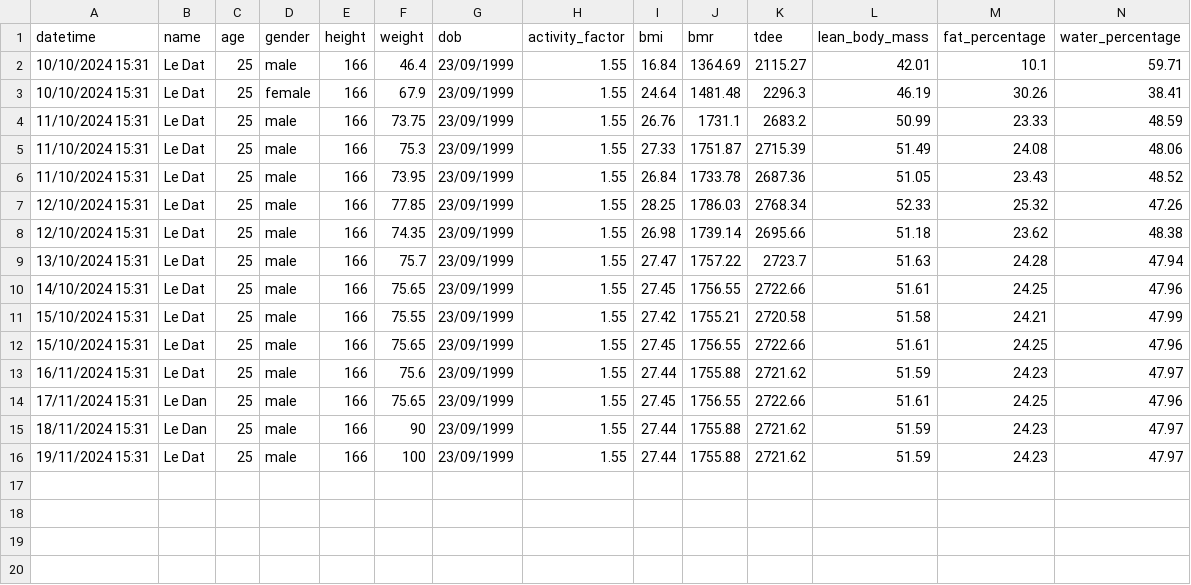
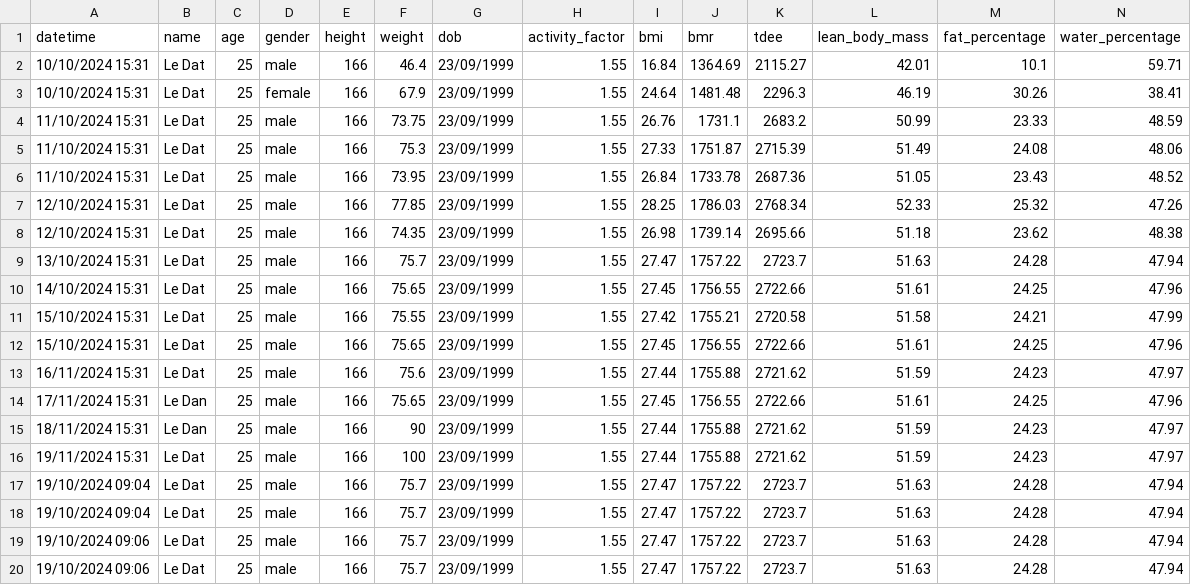
Before and after one commit to DatTwenty3/xiaomi_smart_scale_2, a CSV file: user_data/user_data.csv, drawn as a sheet; only a part is shown; rows hold the shown columns only; the diff names each change by its address in the sheet, - before the commit and + after, or states it on an @@ line.

```diff
--- a/user_data/user_data.csv
+++ b/user_data/user_data.csv
+row 17: 19/10/2024 09:04 | Le Dat | 25 | male | 166 | 75.7 | 23/09/1999 | 1.55 | 27.47 | 1757.22 | 2723.7 | 51.63 | 24.28 | 47.94
+row 18: 19/10/2024 09:04 | Le Dat | 25 | male | 166 | 75.7 | 23/09/1999 | 1.55 | 27.47 | 1757.22 | 2723.7 | 51.63 | 24.28 | 47.94
+row 19: 19/10/2024 09:06 | Le Dat | 25 | male | 166 | 75.7 | 23/09/1999 | 1.55 | 27.47 | 1757.22 | 2723.7 | 51.63 | 24.28 | 47.94
+row 20: 19/10/2024 09:06 | Le Dat | 25 | male | 166 | 75.7 | 23/09/1999 | 1.55 | 27.47 | 1757.22 | 2723.7 | 51.63 | 24.28 | 47.94
```
Also changed, not shown: 5 other files.
